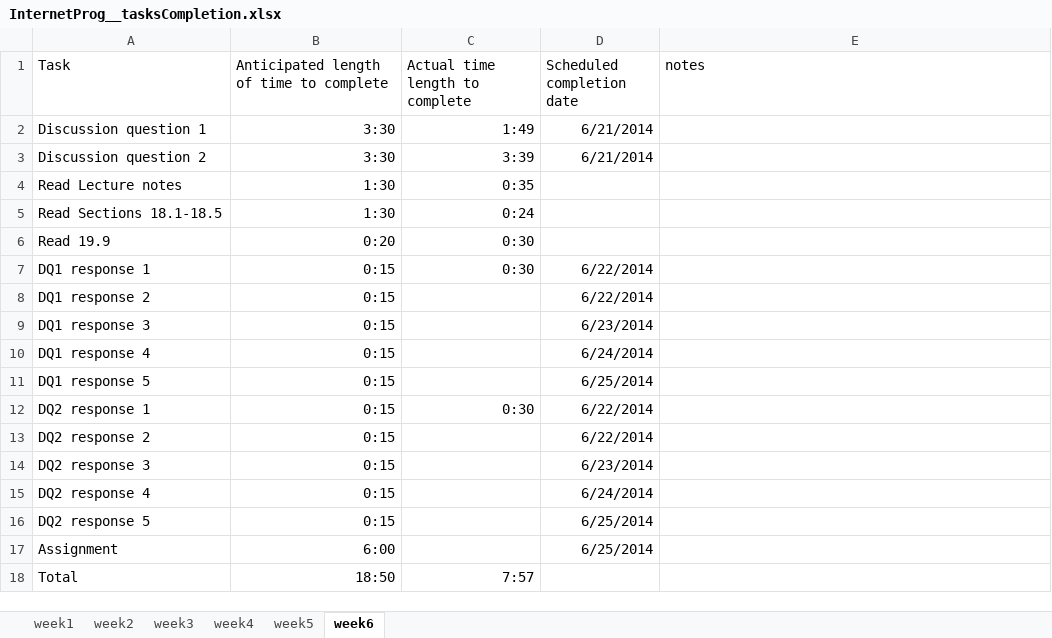
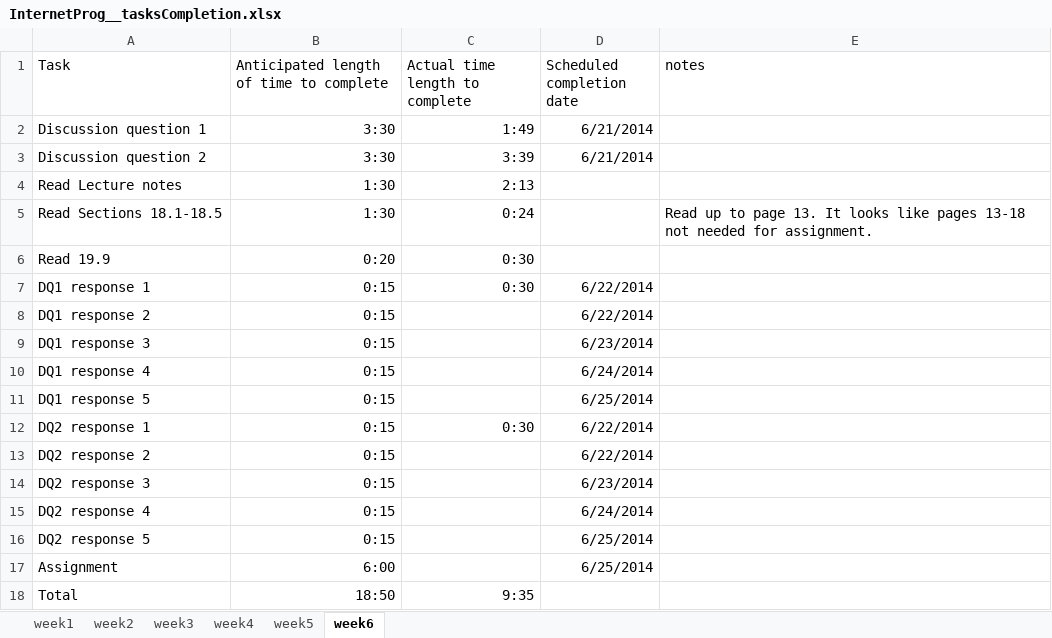
Before and after one commit to langitem/Internet_Programming, an Excel workbook: InternetProg__tasksCompletion.xlsx, sheet week6, drawn as a sheet; values as stored, in another font and other column widths than the file's, no borders; the diff names each change by its address in the sheet, - before the commit and + after, or states it on an @@ line.

Commit message:
Took notes on week 6 lecture notes.

```diff
--- a/InternetProg__tasksCompletion.xlsx (sheet week6)
+++ b/InternetProg__tasksCompletion.xlsx (sheet week6)
-C4 (Actual time length to complete): 0:35
+C4 (Actual time length to complete): 2:13
-E5 (notes): (empty)
+E5 (notes): Read up to page 13. It looks like pages 13-18 not needed for assignment.
-C18 (Actual time length to complete): 7:57
+C18 (Actual time length to complete): 9:35
```
Also changed, not shown: 3 other files.
